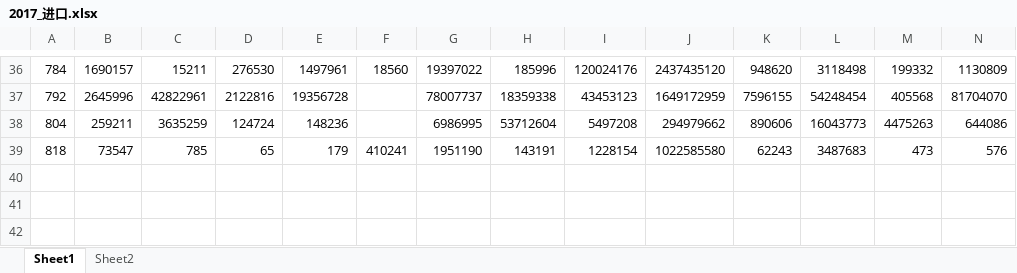
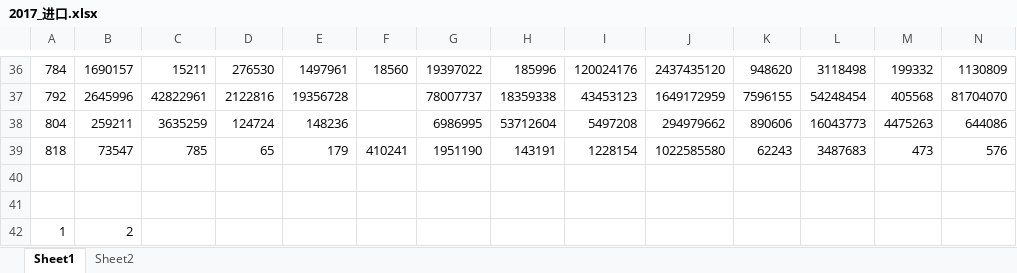
Before and after one commit to OhqqO/gitskills, an Excel workbook: 2017_进口.xlsx, sheet Sheet1, drawn as a sheet; only a part is shown, gaps mark what is left out; values as stored, in another font and other column widths than the file's, no borders; rows hold the shown columns only; the diff names each change by its address in the sheet, - before the commit and + after, or states it on an @@ line.

Commit message:
增加1、2

```diff
--- a/2017_进口.xlsx (sheet Sheet1)
+++ b/2017_进口.xlsx (sheet Sheet1)
+row 40: (empty)
+row 41: (empty)
+row 42: 1 | 2
```
